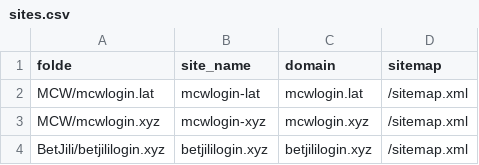
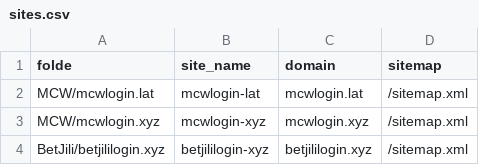
Before and after one commit to golnad1234/mono-public2, a CSV file: PT/sites.csv, drawn as a sheet.

Commit message:
Update sites.csv

```diff
--- a/PT/sites.csv
+++ b/PT/sites.csv
@@ -3,2 +3,2 @@ MCW/mcwlogin.lat,mcwlogin-lat,mcwlogin.lat,/sitemap.xml
 MCW/mcwlogin.xyz,mcwlogin-xyz,mcwlogin.xyz,/sitemap.xml
-BetJili/betjililogin.xyz,betjililogin.xyz,betjililogin.xyz,/sitemap.xml
+BetJili/betjililogin.xyz,betjililogin-xyz,betjililogin.xyz,/sitemap.xml
```
